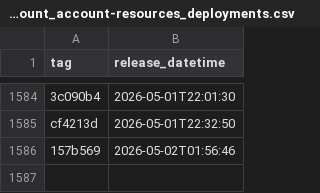
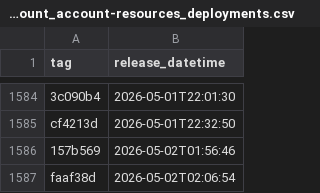
Before and after one commit to uk-gov-mirror/nhsdigital.electronic-prescription-service-account-resources, a CSV file: _data/dev-account_account-resources_deployments.csv, drawn as a sheet; only a part is shown, gaps mark what is left out.

```diff
--- a/_data/dev-account_account-resources_deployments.csv
+++ b/_data/dev-account_account-resources_deployments.csv
@@ -1586 +1586,2 @@ cf4213d,2026-05-01T22:32:50
 157b569,2026-05-02T01:56:46
+faaf38d,2026-05-02T02:06:54
```
Also changed, not shown: 1 other file.
